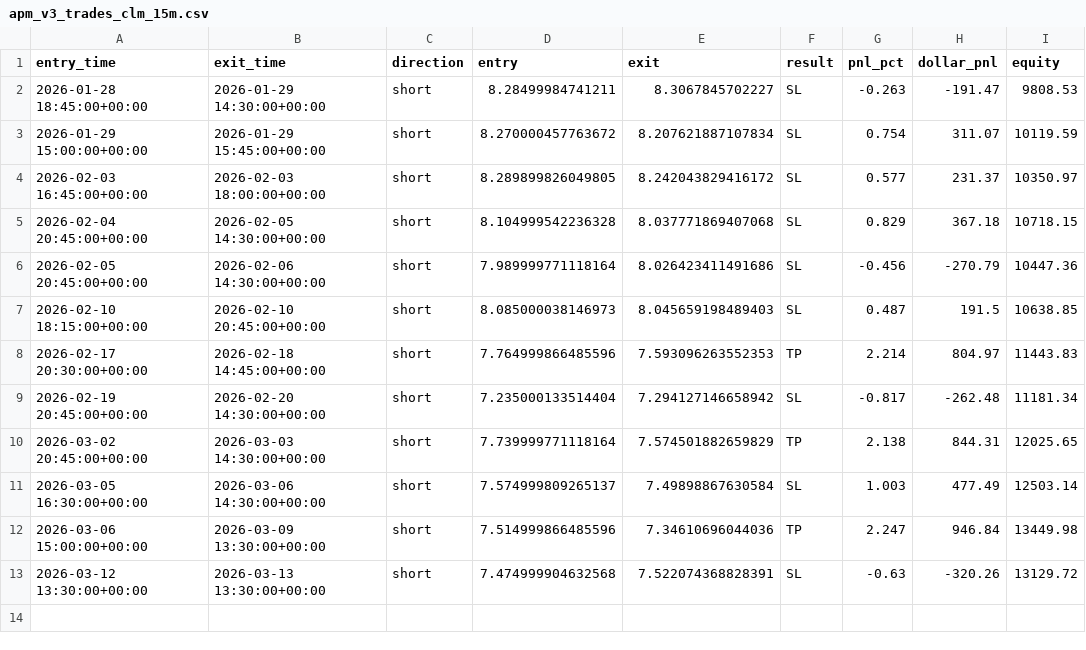
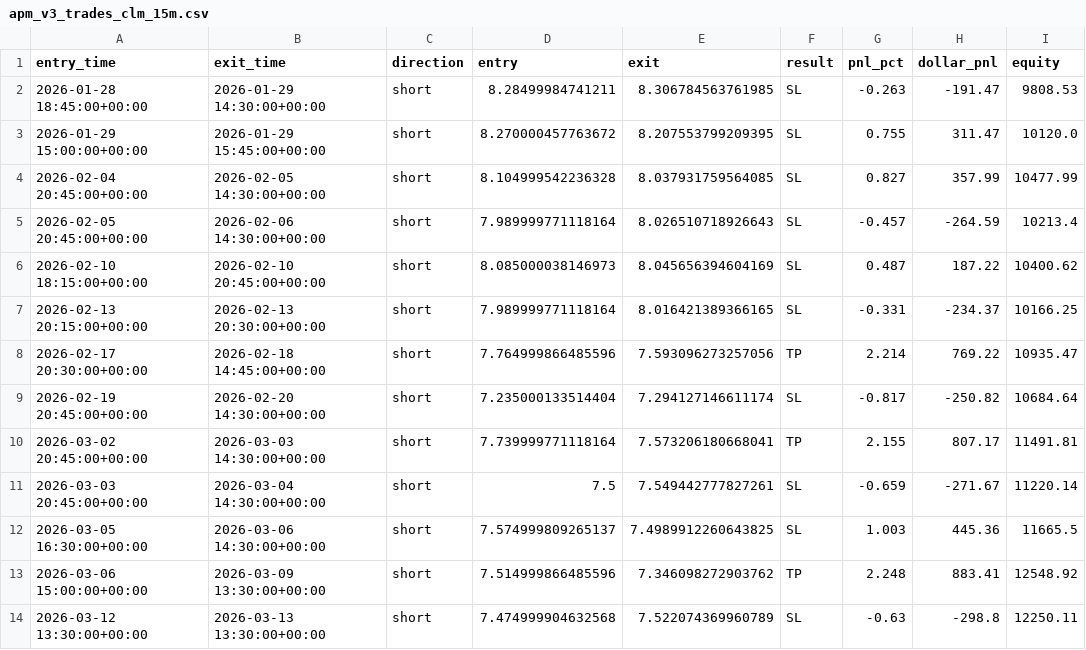
Before and after one commit to rcaldwell67/pinescripts, a CSV file: tradingview/apm_v3_trades_clm_15m.csv, drawn as a sheet.

```diff
--- a/tradingview/apm_v3_trades_clm_15m.csv
+++ b/tradingview/apm_v3_trades_clm_15m.csv
@@ -1,13 +1,14 @@
 entry_time,exit_time,direction,entry,exit,result,pnl_pct,dollar_pnl,equity
-2026-01-28 18:45:00+00:00,2026-01-29 14:30:00+00:00,short,8.28499984741211,8.3067845702227,SL,-0.263,-191.47,9808.53
-2026-01-29 15:00:00+00:00,2026-01-29 15:45:00+00:00,short,8.270000457763672,8.207621887107834,SL,0.754,311.07,10119.59
-2026-02-03 16:45:00+00:00,2026-02-03 18:00:00+00:00,short,8.289899826049805,8.242043829416172,SL,0.577,231.37,10350.97
-2026-02-04 20:45:00+00:00,2026-02-05 14:30:00+00:00,short,8.104999542236328,8.037771869407068,SL,0.829,367.18,10718.15
-2026-02-05 20:45:00+00:00,2026-02-06 14:30:00+00:00,short,7.989999771118164,8.026423411491686,SL,-0.456,-270.79,10447.36
-2026-02-10 18:15:00+00:00,2026-02-10 20:45:00+00:00,short,8.085000038146973,8.045659198489403,SL,0.487,191.5,10638.85
-2026-02-17 20:30:00+00:00,2026-02-18 14:45:00+00:00,short,7.764999866485596,7.593096263552353,TP,2.214,804.97,11443.83
-2026-02-19 20:45:00+00:00,2026-02-20 14:30:00+00:00,short,7.235000133514404,7.294127146658942,SL,-0.817,-262.48,11181.34
-2026-03-02 20:45:00+00:00,2026-03-03 14:30:00+00:00,short,7.739999771118164,7.574501882659829,TP,2.138,844.31,12025.65
-2026-03-05 16:30:00+00:00,2026-03-06 14:30:00+00:00,short,7.574999809265137,7.49898867630584,SL,1.003,477.49,12503.14
-2026-03-06 15:00:00+00:00,2026-03-09 13:30:00+00:00,short,7.514999866485596,7.34610696044036,TP,2.247,946.84,13449.98
-2026-03-12 13:30:00+00:00,2026-03-13 13:30:00+00:00,short,7.474999904632568,7.522074368828391,SL,-0.63,-320.26,13129.72
+2026-01-28 18:45:00+00:00,2026-01-29 14:30:00+00:00,short,8.28499984741211,8.306784563761985,SL,-0.263,-191.47,9808.53
+2026-01-29 15:00:00+00:00,2026-01-29 15:45:00+00:00,short,8.270000457763672,8.207553799209395,SL,0.755,311.47,10120.0
+2026-02-04 20:45:00+00:00,2026-02-05 14:30:00+00:00,short,8.104999542236328,8.037931759564085,SL,0.827,357.99,10477.99
+2026-02-05 20:45:00+00:00,2026-02-06 14:30:00+00:00,short,7.989999771118164,8.026510718926643,SL,-0.457,-264.59,10213.4
+2026-02-10 18:15:00+00:00,2026-02-10 20:45:00+00:00,short,8.085000038146973,8.045656394604169,SL,0.487,187.22,10400.62
+2026-02-13 20:15:00+00:00,2026-02-13 20:30:00+00:00,short,7.989999771118164,8.016421389366165,SL,-0.331,-234.37,10166.25
+2026-02-17 20:30:00+00:00,2026-02-18 14:45:00+00:00,short,7.764999866485596,7.593096273257056,TP,2.214,769.22,10935.47
+2026-02-19 20:45:00+00:00,2026-02-20 14:30:00+00:00,short,7.235000133514404,7.294127146611174,SL,-0.817,-250.82,10684.64
+2026-03-02 20:45:00+00:00,2026-03-03 14:30:00+00:00,short,7.739999771118164,7.573206180668041,TP,2.155,807.17,11491.81
+2026-03-03 20:45:00+00:00,2026-03-04 14:30:00+00:00,short,7.5,7.549442777827261,SL,-0.659,-271.67,11220.14
+2026-03-05 16:30:00+00:00,2026-03-06 14:30:00+00:00,short,7.574999809265137,7.4989912260643825,SL,1.003,445.36,11665.5
+2026-03-06 15:00:00+00:00,2026-03-09 13:30:00+00:00,short,7.514999866485596,7.346098272903762,TP,2.248,883.41,12548.92
+2026-03-12 13:30:00+00:00,2026-03-13 13:30:00+00:00,short,7.474999904632568,7.522074369960789,SL,-0.63,-298.8,12250.11
```
Also changed, not shown: docs/data/btcusd/v4_trades.csv, docs/data/btcusd/v5_trades.csv, 47 other files.
